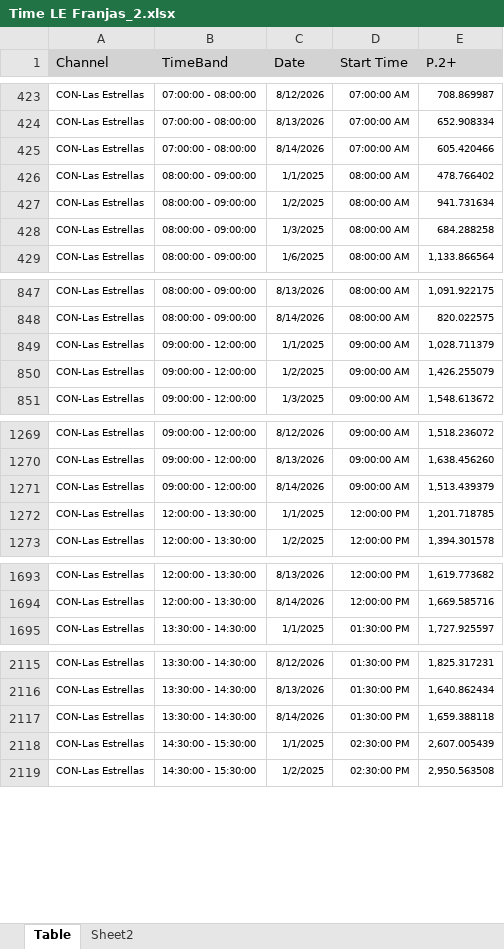
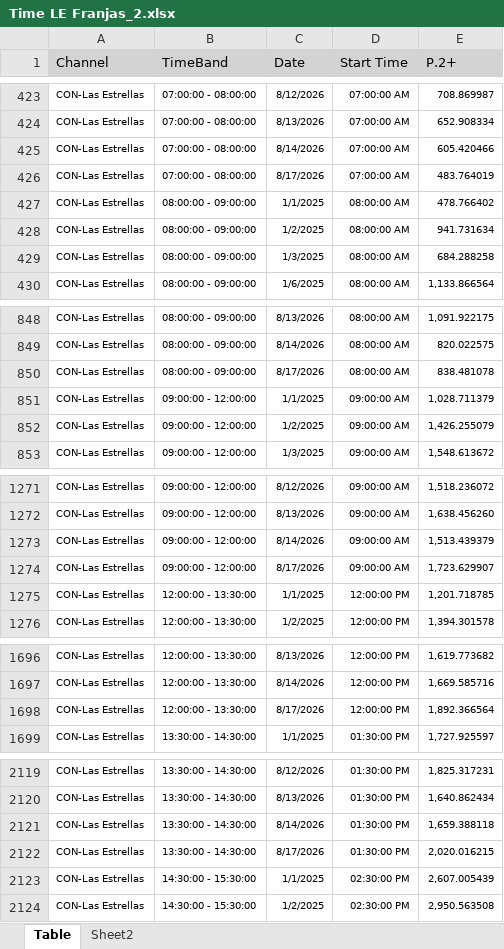
Before and after one commit to moonkey1995/Seguimiento-LE, an Excel workbook: Time LE Franjas_2.xlsx, sheet Table, drawn as a sheet; only a part is shown, gaps mark what is left out; values as stored, in another font and other column widths than the file's, no borders; the diff covers the shown part only; the diff names each change by its address in the sheet, - before the commit and + after, or states it on an @@ line.

```diff
--- a/Time LE Franjas_2.xlsx (sheet Table)
+++ b/Time LE Franjas_2.xlsx (sheet Table)
+row 426: CON-Las Estrellas | 07:00:00 - 08:00:00 | 8/17/2026 | 07:00:00 AM | 483.764019
+row 850: CON-Las Estrellas | 08:00:00 - 09:00:00 | 8/17/2026 | 08:00:00 AM | 838.481078
+row 1274: CON-Las Estrellas | 09:00:00 - 12:00:00 | 8/17/2026 | 09:00:00 AM | 1,723.629907
+row 1698: CON-Las Estrellas | 12:00:00 - 13:30:00 | 8/17/2026 | 12:00:00 PM | 1,892.366564
+row 2122: CON-Las Estrellas | 13:30:00 - 14:30:00 | 8/17/2026 | 01:30:00 PM | 2,020.016215
```
Also changed, not shown: 8 added rows elsewhere in this sheet, sheet Sheet2, Programmes Seguimiento LE_2.xlsx, 4 other files.
